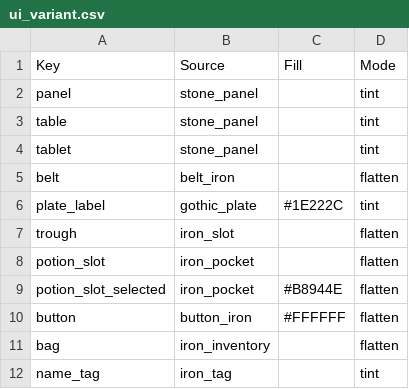
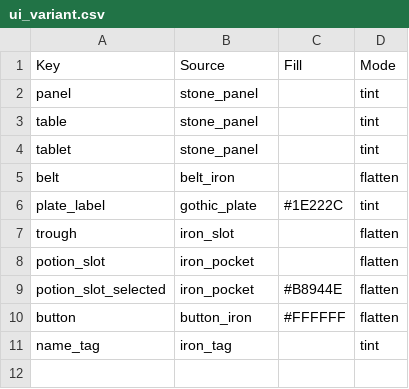
Before and after one commit to merustudy/F1, a CSV file: ArtPipeline/Rosters/ui_variant.csv, drawn as a sheet; the diff names each change by its address in the sheet, - before the commit and + after, or states it on an @@ line.

```diff
--- a/ArtPipeline/Rosters/ui_variant.csv
+++ b/ArtPipeline/Rosters/ui_variant.csv
-row 11: bag | iron_inventory |  | flatten
```
Also changed, not shown: Assets/@Localization/Source/UI_StaticText.csv, 46 other files.
